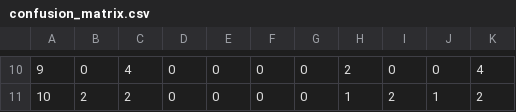
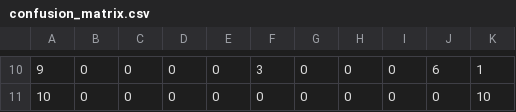
Before and after one commit to amirsh2831/Voice-Controlled-Elevator, a CSV file: confusion_matrix.csv, drawn as a sheet; only a part is shown, gaps mark what is left out; the diff covers the shown part only.

```diff
--- a/confusion_matrix.csv
+++ b/confusion_matrix.csv
@@ -10,2 +10,2 @@
-9,0,4,0,0,0,0,2,0,0,4
-10,2,2,0,0,0,0,1,2,1,2
+9,0,0,0,0,3,0,0,0,6,1
+10,0,0,0,0,0,0,0,0,0,10
```
Also changed, not shown: 32 edited cells elsewhere in this file, 5 other files.
